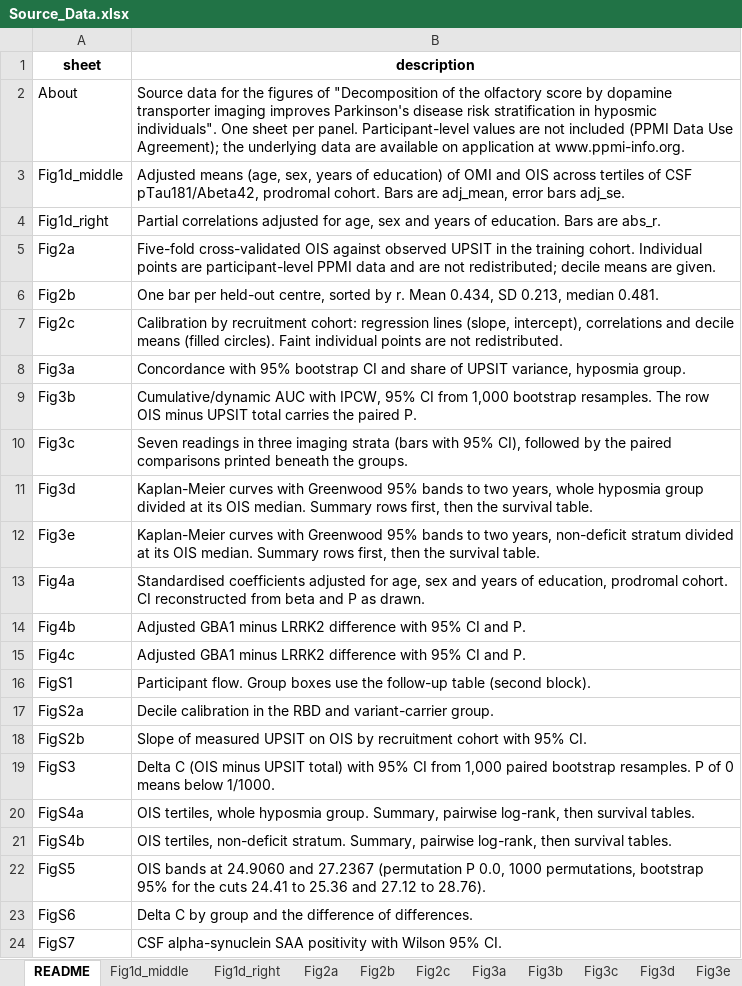
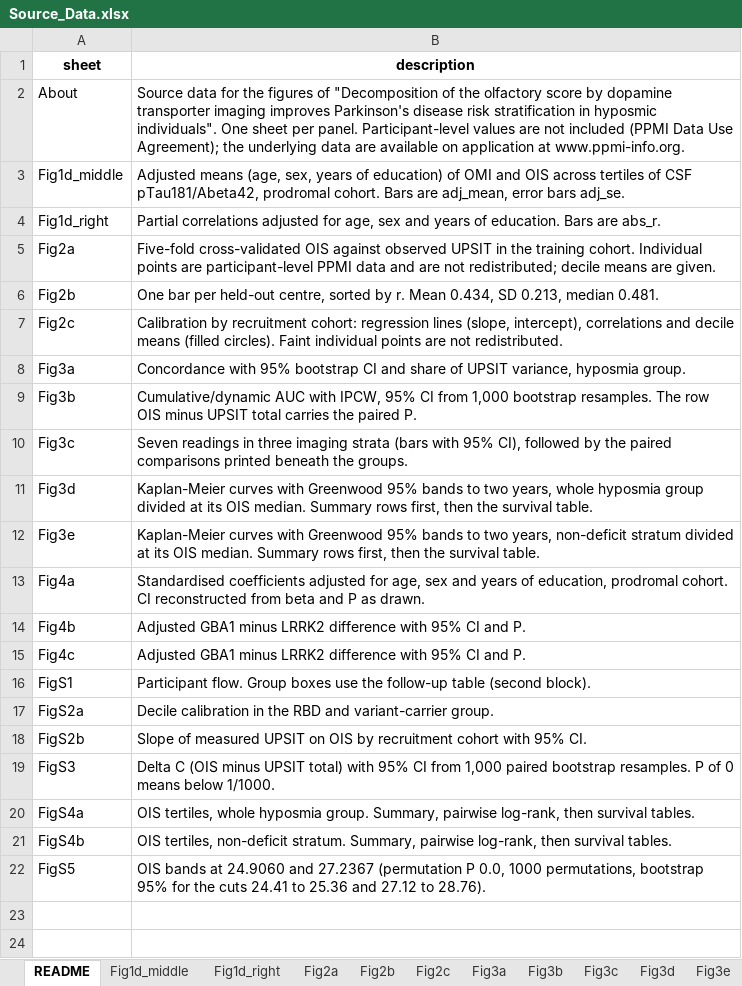
Before and after one commit to zonechen1994/pd-olfactory-decomposition, an Excel workbook: Source_Data.xlsx, sheet README, drawn as a sheet; values as stored, in another font and other column widths than the file's, no borders; the diff names each change by its address in the sheet, - before the commit and + after, or states it on an @@ line.

```diff
--- a/Source_Data.xlsx (sheet README)
+++ b/Source_Data.xlsx (sheet README)
-row 23: FigS6 | Delta C by group and the difference of differences.
-row 24: FigS7 | CSF alpha-synuclein SAA positivity with Wilson 95% CI.
```
Also changed, not shown: other sheet tabs, 17 other files.
